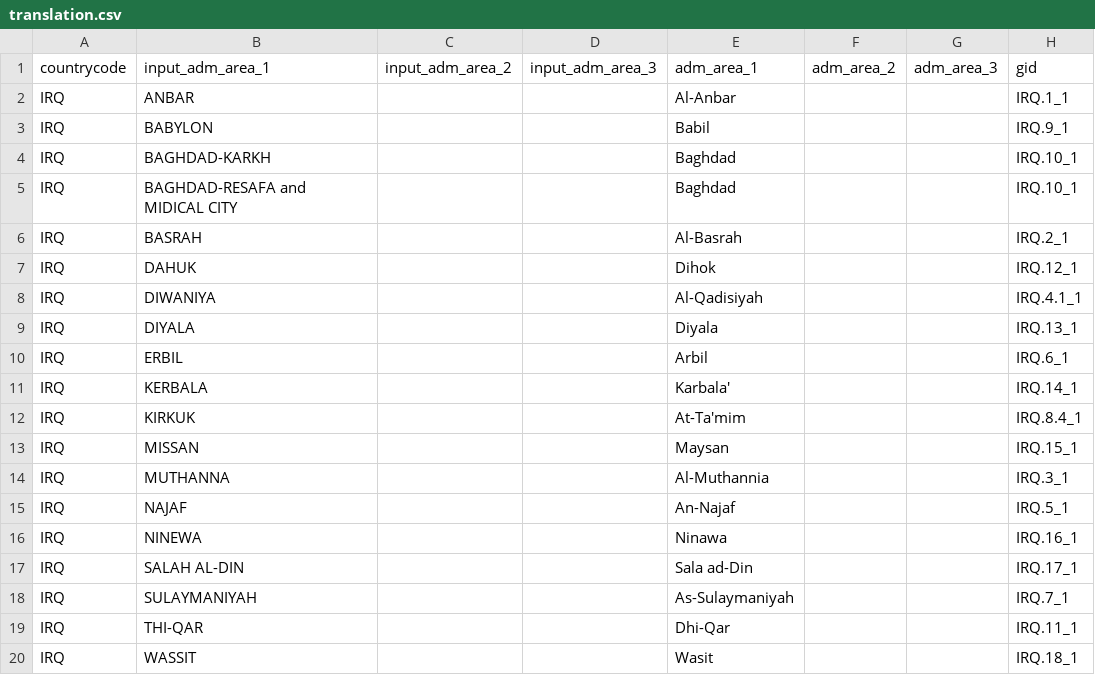
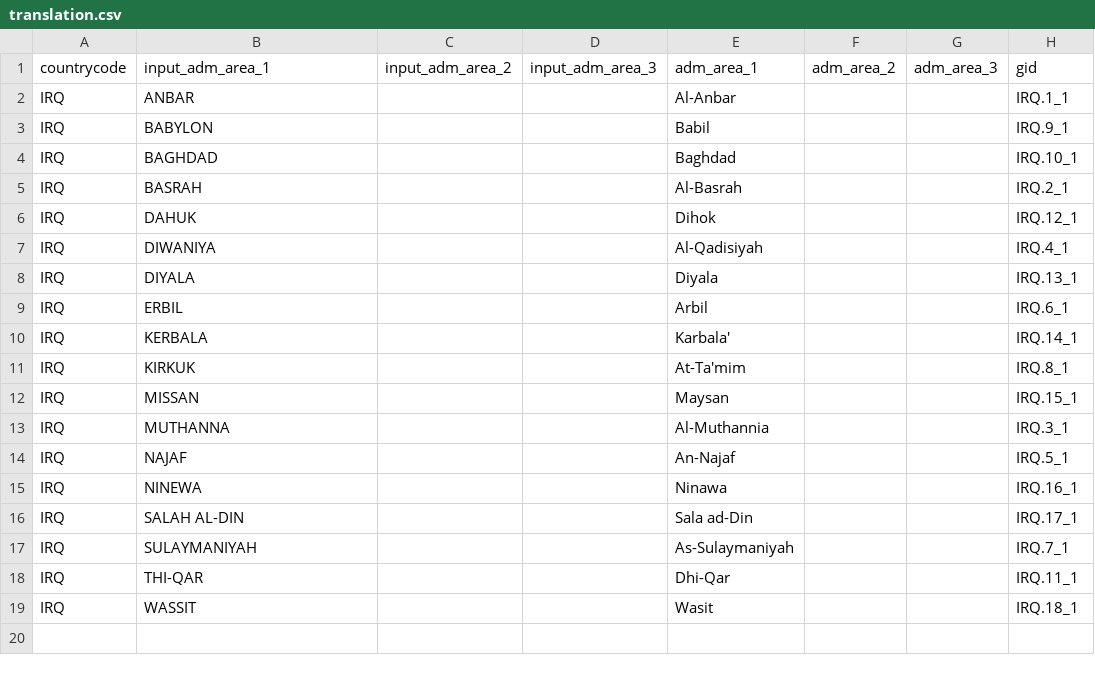
Before and after one commit to covid19db/fetchers-python, a CSV file: src/plugins/IRQ_GOV/translation.csv, drawn as a sheet.

```diff
--- a/src/plugins/IRQ_GOV/translation.csv
+++ b/src/plugins/IRQ_GOV/translation.csv
@@ -3,7 +3,6 @@ IRQ,ANBAR,,,Al-Anbar,,,IRQ.1_1
 IRQ,BABYLON,,,Babil,,,IRQ.9_1
-IRQ,BAGHDAD-KARKH,,,Baghdad,,,IRQ.10_1
-IRQ,BAGHDAD-RESAFA and MIDICAL CITY,,,Baghdad,,,IRQ.10_1
+IRQ,BAGHDAD,,,Baghdad,,,IRQ.10_1
 IRQ,BASRAH,,,Al-Basrah,,,IRQ.2_1
 IRQ,DAHUK,,,Dihok,,,IRQ.12_1
-IRQ,DIWANIYA,,,Al-Qadisiyah,,,IRQ.4.1_1
+IRQ,DIWANIYA,,,Al-Qadisiyah,,,IRQ.4_1
 IRQ,DIYALA,,,Diyala,,,IRQ.13_1
@@ -11,3 +10,3 @@ IRQ,ERBIL,,,Arbil,,,IRQ.6_1
 IRQ,KERBALA,,,Karbala',,,IRQ.14_1
-IRQ,KIRKUK,,,At-Ta'mim,,,IRQ.8.4_1
+IRQ,KIRKUK,,,At-Ta'mim,,,IRQ.8_1
 IRQ,MISSAN,,,Maysan,,,IRQ.15_1
```
Also changed, not shown: src/plugins/LBN_GOV/translation.csv, 3 other files.
